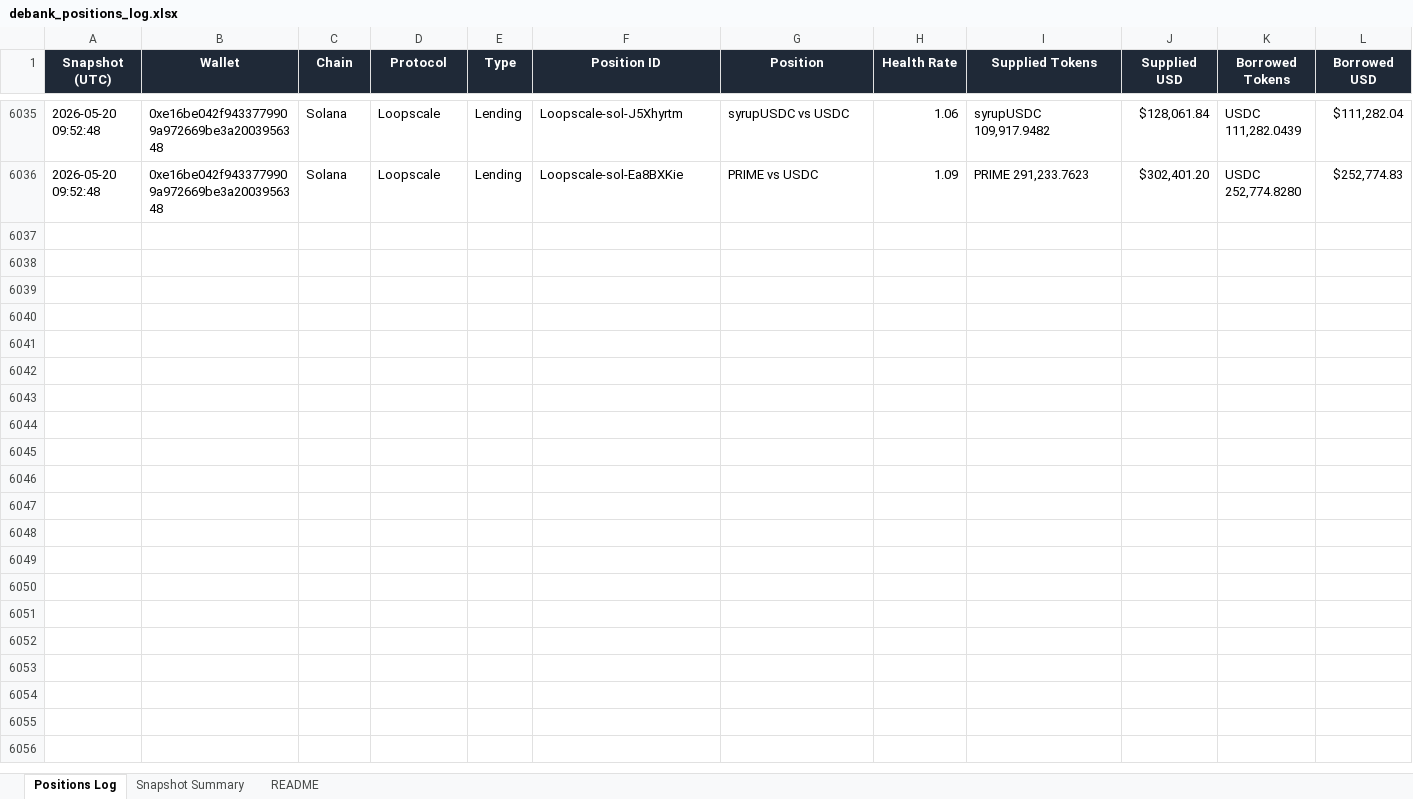
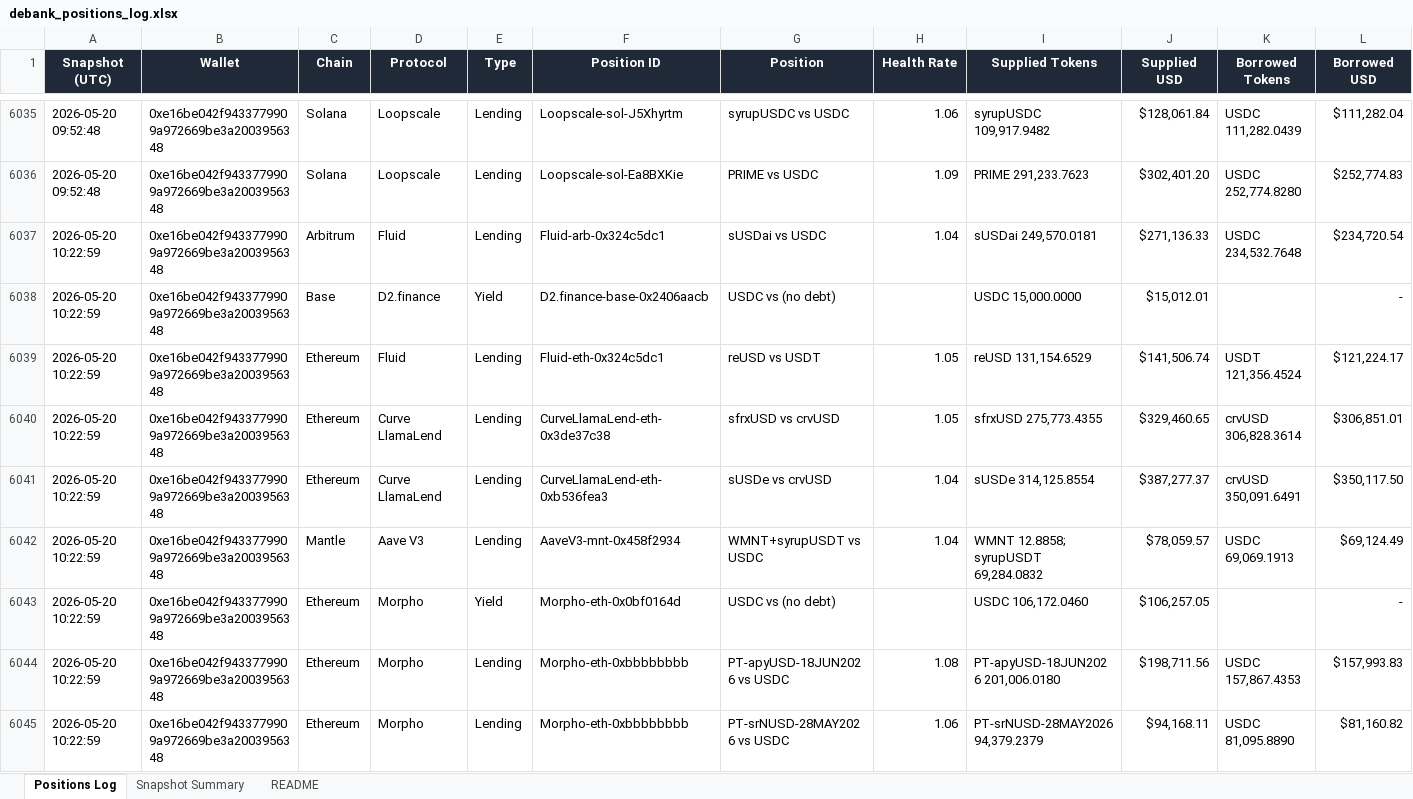
Before and after one commit to crypto-dashboard-777/defi-dashboard, an Excel workbook: outputs/debank_positions_log.xlsx, sheet Positions Log, drawn as a sheet; only a part is shown, gaps mark what is left out; values as stored, in another font and other column widths than the file's, no borders; conditional formats not drawn; rows hold the shown columns only; the diff covers the shown part only; the diff names each change by its address in the sheet, - before the commit and + after, or states it on an @@ line.

```diff
--- a/outputs/debank_positions_log.xlsx (sheet Positions Log)
+++ b/outputs/debank_positions_log.xlsx (sheet Positions Log)
+row 6037: 2026-05-20 10:22:59 | 0xe16be042f9433779909a972669be3a2003956348 | Arbitrum | Fluid | Lending | Fluid-arb-0x324c5dc1 | sUSDai vs USDC | 1.04 | sUSDai 249,570.0181 | $271,136.33 | USDC 234,532.7648 | $234,720.54
+row 6038: 2026-05-20 10:22:59 | 0xe16be042f9433779909a972669be3a2003956348 | Base | D2.finance | Yield | D2.finance-base-0x2406aacb | USDC vs (no debt) |  | USDC 15,000.0000 | $15,012.01 |  | -
+row 6039: 2026-05-20 10:22:59 | 0xe16be042f9433779909a972669be3a2003956348 | Ethereum | Fluid | Lending | Fluid-eth-0x324c5dc1 | reUSD vs USDT | 1.05 | reUSD 131,154.6529 | $141,506.74 | USDT 121,356.4524 | $121,224.17
+row 6040: 2026-05-20 10:22:59 | 0xe16be042f9433779909a972669be3a2003956348 | Ethereum | Curve LlamaLend | Lending | CurveLlamaLend-eth-0x3de37c38 | sfrxUSD vs crvUSD | 1.05 | sfrxUSD 275,773.4355 | $329,460.65 | crvUSD 306,828.3614 | $306,851.01
+row 6041: 2026-05-20 10:22:59 | 0xe16be042f9433779909a972669be3a2003956348 | Ethereum | Curve LlamaLend | Lending | CurveLlamaLend-eth-0xb536fea3 | sUSDe vs crvUSD | 1.04 | sUSDe 314,125.8554 | $387,277.37 | crvUSD 350,091.6491 | $350,117.50
+row 6042: 2026-05-20 10:22:59 | 0xe16be042f9433779909a972669be3a2003956348 | Mantle | Aave V3 | Lending | AaveV3-mnt-0x458f2934 | WMNT+syrupUSDT vs USDC | 1.04 | WMNT 12.8858; syrupUSDT 69,284.0832 | $78,059.57 | USDC 69,069.1913 | $69,124.49
+row 6043: 2026-05-20 10:22:59 | 0xe16be042f9433779909a972669be3a2003956348 | Ethereum | Morpho | Yield | Morpho-eth-0x0bf0164d | USDC vs (no debt) |  | USDC 106,172.0460 | $106,257.05 |  | -
+row 6044: 2026-05-20 10:22:59 | 0xe16be042f9433779909a972669be3a2003956348 | Ethereum | Morpho | Lending | Morpho-eth-0xbbbbbbbb | PT-apyUSD-18JUN2026 vs USDC | 1.08 | PT-apyUSD-18JUN2026 201,006.0180 | $198,711.56 | USDC 157,867.4353 | $157,993.83
+row 6045: 2026-05-20 10:22:59 | 0xe16be042f9433779909a972669be3a2003956348 | Ethereum | Morpho | Lending | Morpho-eth-0xbbbbbbbb | PT-srNUSD-28MAY2026 vs USDC | 1.06 | PT-srNUSD-28MAY2026 94,379.2379 | $94,168.11 | USDC 81,095.8890 | $81,160.82
```
Also changed, not shown: 11 added rows elsewhere in this sheet, sheet Snapshot Summary, 6 other files.
